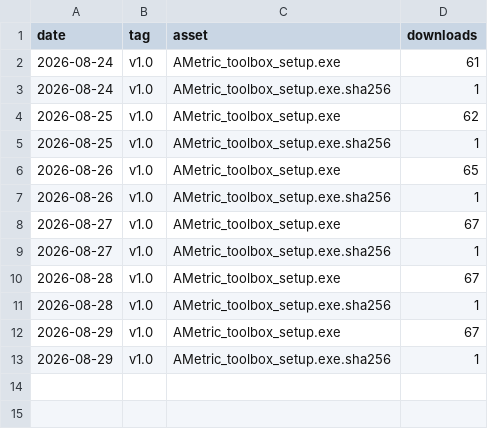
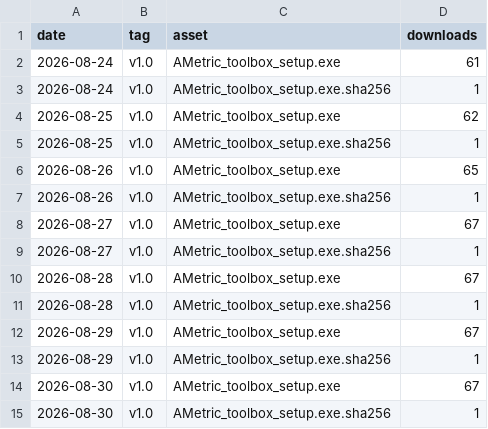
Before and after one commit to ametric-strutture/ametric-toolbox-releases, a CSV file: download-history.csv, drawn as a sheet.

```diff
--- a/download-history.csv
+++ b/download-history.csv
@@ -13 +13,3 @@ date,tag,asset,downloads
 2026-08-29,"v1.0","AMetric_toolbox_setup.exe.sha256",1
+2026-08-30,"v1.0","AMetric_toolbox_setup.exe",67
+2026-08-30,"v1.0","AMetric_toolbox_setup.exe.sha256",1
```
